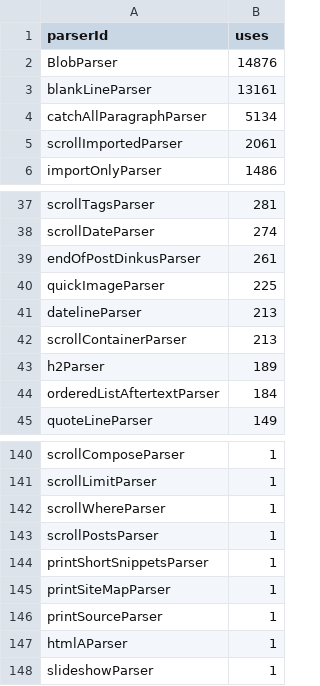
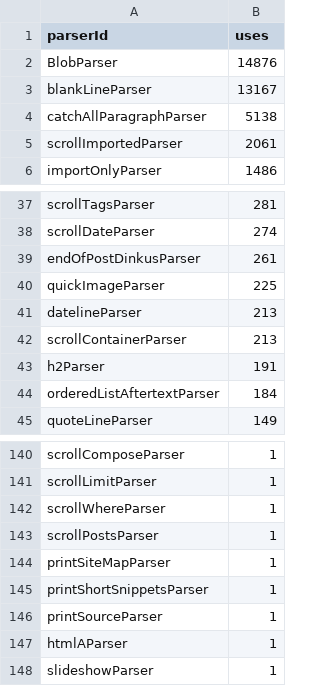
Before and after one commit to thepiyushmalhotra/breckyunits.com, a CSV file: parserUsage.csv, drawn as a sheet; only a part is shown, gaps mark what is left out.

```diff
--- a/parserUsage.csv
+++ b/parserUsage.csv
@@ -2,4 +2,4 @@ parserId,uses
 BlobParser,14876
-blankLineParser,13161
-catchAllParagraphParser,5134
+blankLineParser,13167
+catchAllParagraphParser,5138
 scrollImportedParser,2061
@@ -42,3 +42,3 @@ datelineParser,213
 scrollContainerParser,213
-h2Parser,189
+h2Parser,191
 orderedListAftertextParser,184
@@ -143,4 +143,4 @@ scrollWhereParser,1
 scrollPostsParser,1
+printSiteMapParser,1
 printShortSnippetsParser,1
-printSiteMapParser,1
 printSourceParser,1
```
Also changed, not shown: posts.csv, posts.tsv, 29 other files.
